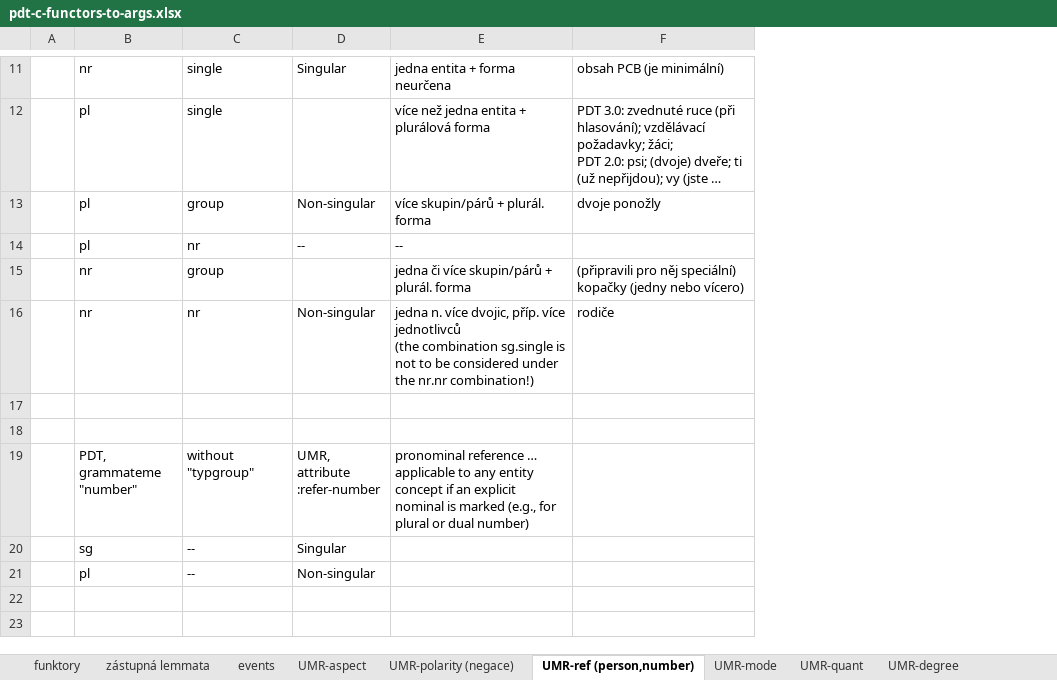
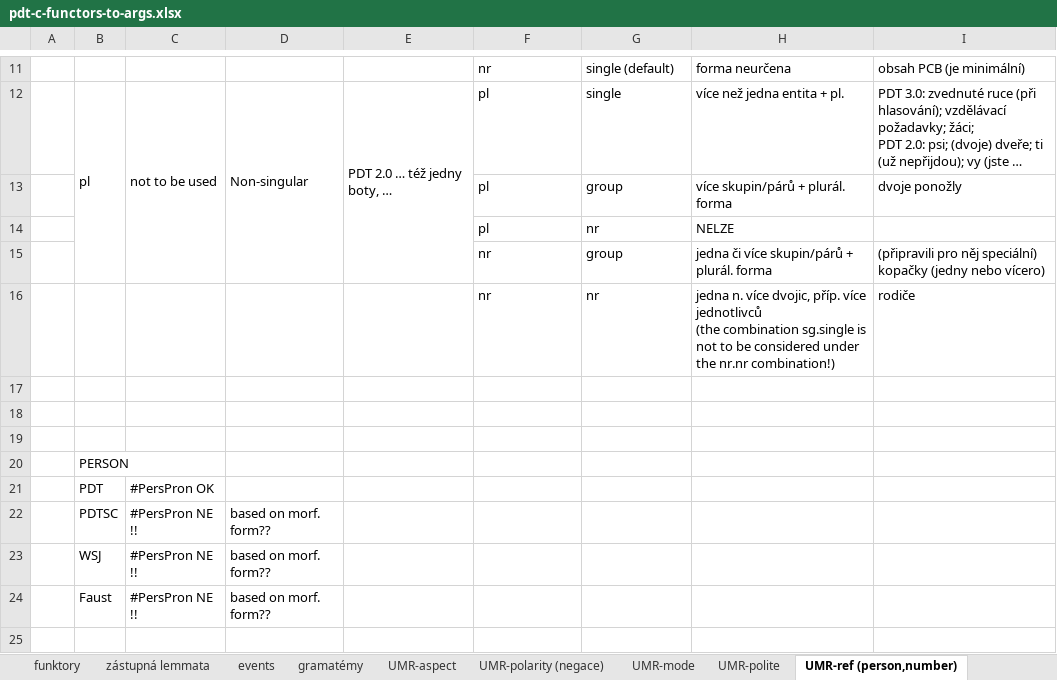
Before and after one commit to ufal/UMR, an Excel workbook: tecto2umr/pdt-c-functors-to-args.xlsx, sheet UMR-ref (person,number), drawn as a sheet; only a part is shown, gaps mark what is left out; long unchanged cells end in …; values as stored, in another font and other column widths than the file's, no cell formats; removed rows and columns are numbered as before the commit, all else as after; ↵ is a line break in a cell; the diff covers the shown part only; the diff names each change by its address in the sheet, - before the commit and + after, or states it on an @@ line.

Commit message:
info on UMR attributes - mode, number, person, politeness, polarity (annotation of questions)

```diff
--- a/tecto2umr/pdt-c-functors-to-args.xlsx (sheet UMR-ref (person,number))
+++ b/tecto2umr/pdt-c-functors-to-args.xlsx (sheet UMR-ref (person,number))
+sheet tab: gramatémy
+sheet tab: UMR-polite
@@ sheet tab order changed: funktory | zástupná lemmata | events | gramatémy | UMR-aspect | UMR-polarity (negace) | UMR-mode | UMR-polite | UMR-ref (person,number) @@
+column B, rows 12-21: pl |  |  |  |  |  |  |  | PERSON | PDT
+column C, rows 12-21: not to be used |  |  |  |  |  |  |  |  | #PersPron OK
+column D, row 12: Non-singular
+column E, row 12: PDT 2.0 … též jedny boty, …
-column D, rows 11-21: Singular |  | Non-singular | -- |  | Non-singular |  |  | UMR, attribute ↵ :refer-number | Singular | Non-singular
-G11: single
+G11: single (default)
-H11: jedna entita + forma neurčena
+H11: forma neurčena
-H12: více než jedna entita + plurálová forma
+H12: více než jedna entita + pl.
-H14: --
+H14: NELZE
-row 19:  | PDT, grammateme ↵ "number" | without "typgroup" | UMR, attribute ↵ :refer-number | pronominal reference … applicable to any entity concept if an explicit nominal is marked (e.g., for plural or dual number)
+row 19: (empty)
-F20: sg
+F20: (empty)
-G20:G21: --
+G20:G21: (empty)
-F21: pl
+F21: (empty)
+row 22:  | PDTSC | #PersPron NE !! | based on morf. form??
+row 23:  | WSJ | #PersPron NE !! | based on morf. form??
+row 24:  | Faust | #PersPron NE !! | based on morf. form??
+row 25: (empty)
```
Also changed, not shown: 10 added rows, 5 removed rows and 5 edited cells elsewhere in this sheet, sheet UMR-polarity (negace), sheet UMR-mode, sheet funktory, sheet MOD+modal, cell formats, 1 other file.
